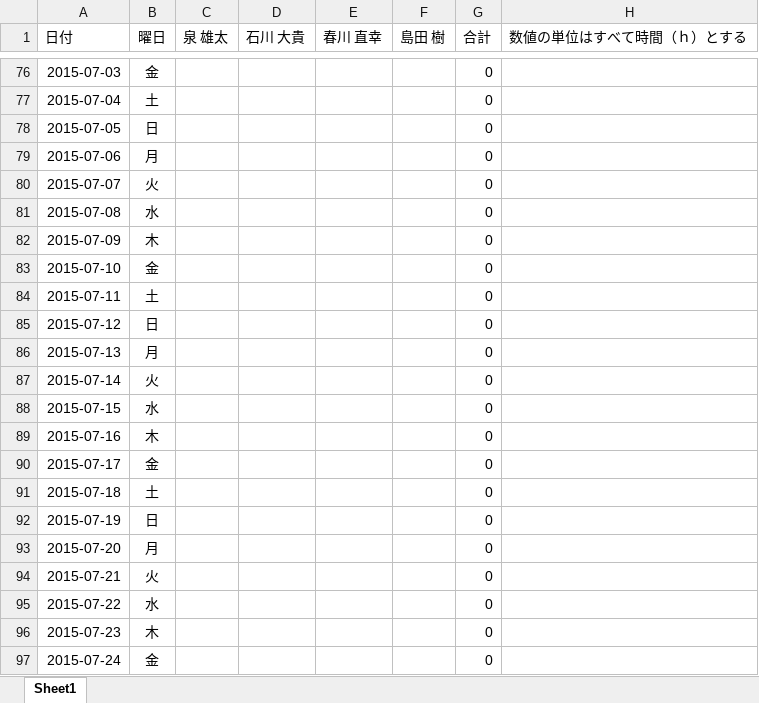
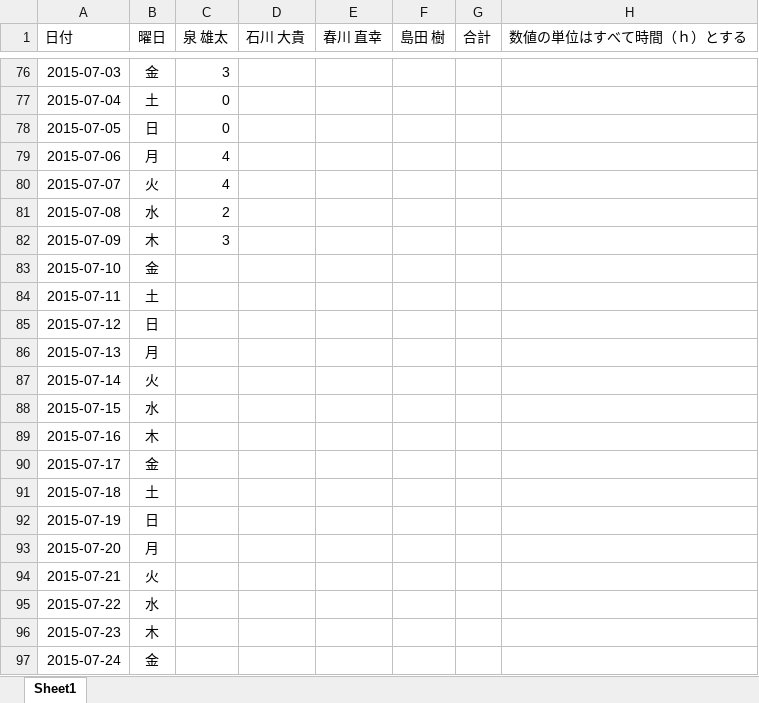
Before and after one commit to IzumiYuuta/PMyabukikenC, an Excel workbook: 作業報告書.xlsx, sheet Sheet1, drawn as a sheet; only a part is shown, gaps mark what is left out; values as stored, in another font and other column widths than the file's, no borders; the diff covers the shown part only; the diff names each change by its address in the sheet, - before the commit and + after, or states it on an @@ line.

```diff
--- a/作業報告書.xlsx (sheet Sheet1)
+++ b/作業報告書.xlsx (sheet Sheet1)
-C76 (泉 雄太): (empty)
+C76 (泉 雄太): 3
-G76:G97 (合計): 0
+G76:G97 (合計): (empty)
-C77:C78 (泉 雄太): (empty)
+C77:C78 (泉 雄太): 0
-C79:C80 (泉 雄太): (empty)
+C79:C80 (泉 雄太): 4
-C81 (泉 雄太): (empty)
+C81 (泉 雄太): 2
-C82 (泉 雄太): (empty)
+C82 (泉 雄太): 3
```
Also changed, not shown: 58 edited cells elsewhere in this sheet, formulas that keep their value.
